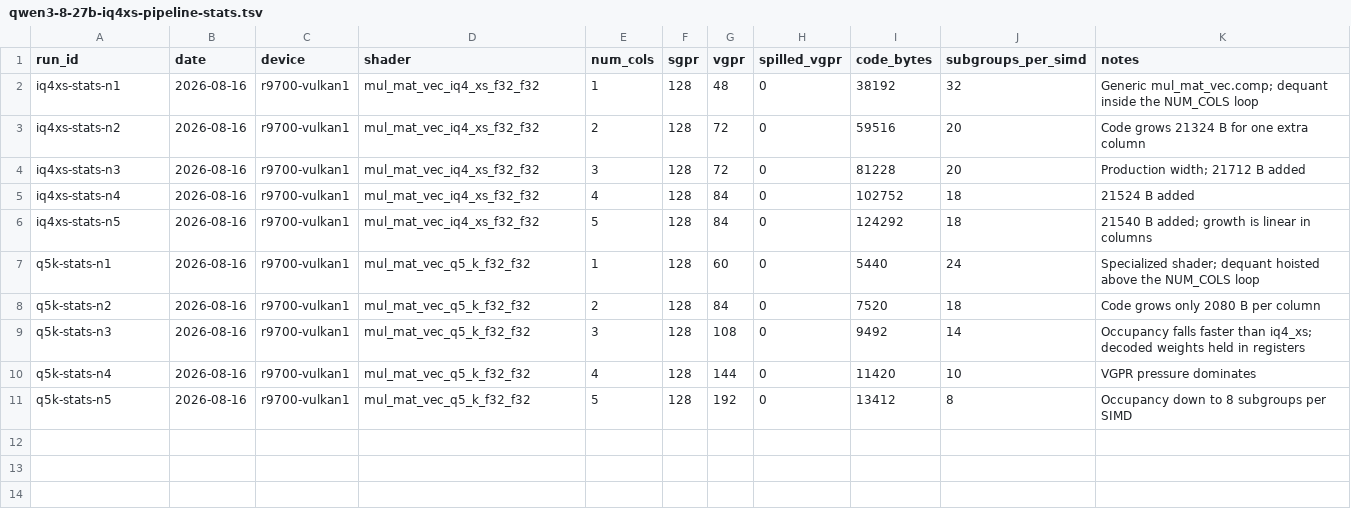
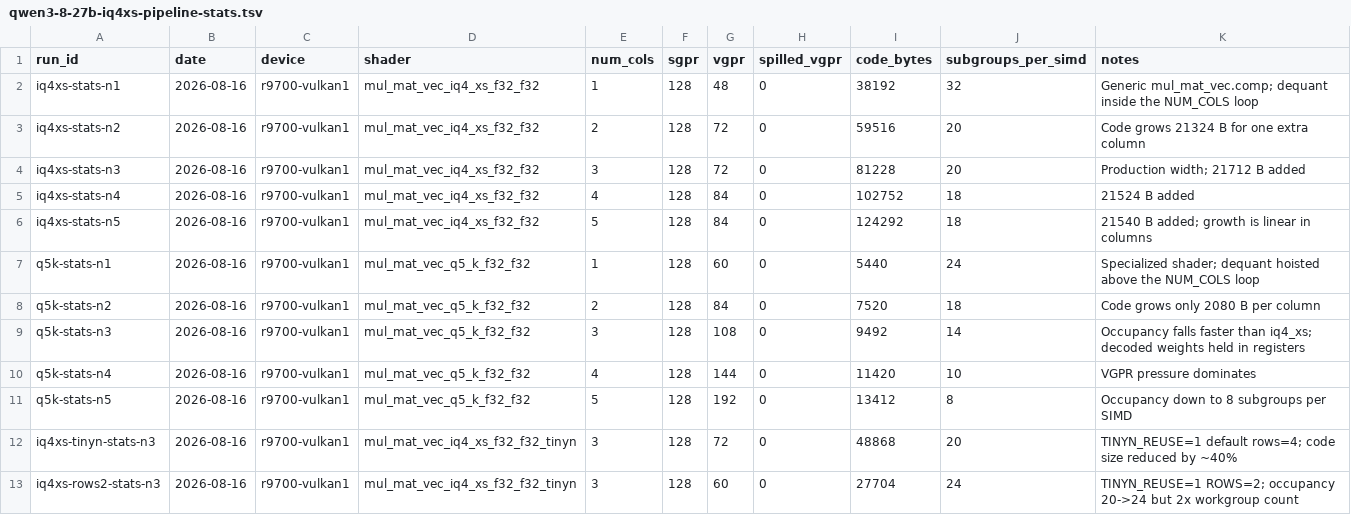
Before and after one commit to boxwrench/R9700, a TSV file: data/experimental/qwen3-8-27b-iq4xs-pipeline-stats.tsv, drawn as a sheet.

```diff
--- a/data/experimental/qwen3-8-27b-iq4xs-pipeline-stats.tsv
+++ b/data/experimental/qwen3-8-27b-iq4xs-pipeline-stats.tsv
@@ -11 +11,3 @@ q5k-stats-n4	2026-08-16	r9700-vulkan1	mul_mat_vec_q5_k_f32_f32	4	128	144	0	11420
 q5k-stats-n5	2026-08-16	r9700-vulkan1	mul_mat_vec_q5_k_f32_f32	5	128	192	0	13412	8	Occupancy down to 8 subgroups per SIMD
+iq4xs-tinyn-stats-n3	2026-08-16	r9700-vulkan1	mul_mat_vec_iq4_xs_f32_f32_tinyn	3	128	72	0	48868	20	TINYN_REUSE=1 default rows=4; code size reduced by ~40%
+iq4xs-rows2-stats-n3	2026-08-16	r9700-vulkan1	mul_mat_vec_iq4_xs_f32_f32_tinyn	3	128	60	0	27704	24	TINYN_REUSE=1 ROWS=2; occupancy 20->24 but 2x workgroup count
```
Also changed, not shown: data/experimental/qwen3-8-27b-iq4xs-path.tsv, 3 other files.
